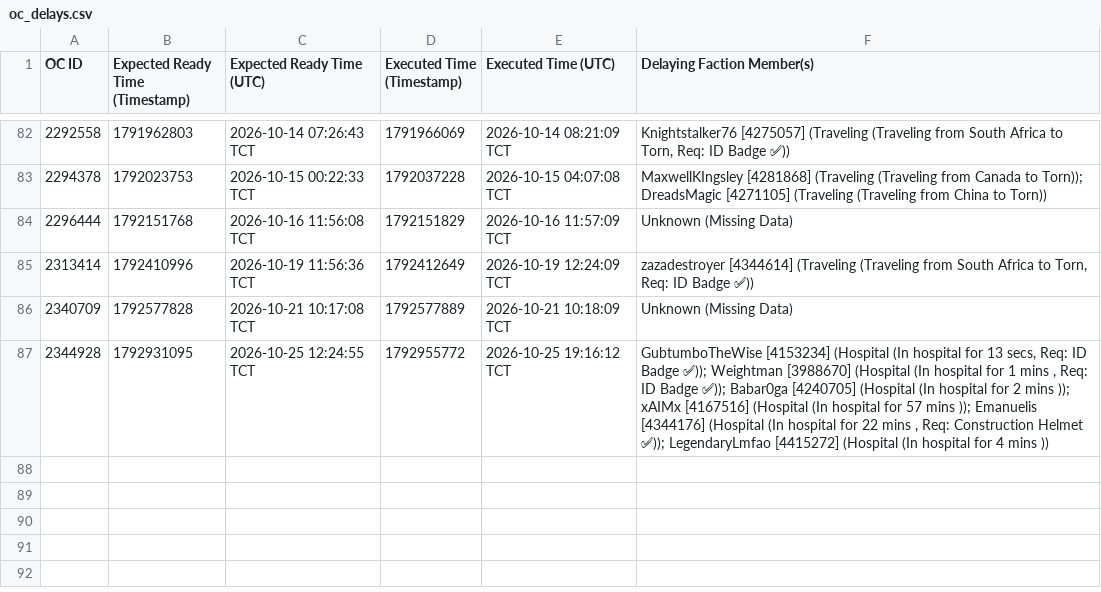
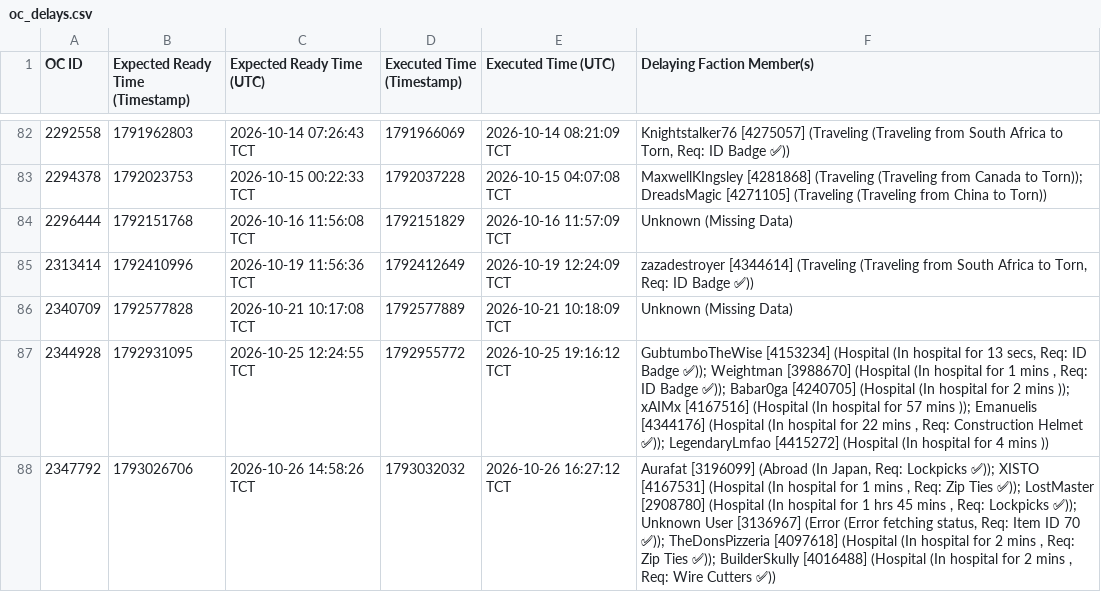
Before and after one commit to Ferrousbuns/torn-OC-Tracker, a CSV file: oc_delays.csv, drawn as a sheet; only a part is shown, gaps mark what is left out; the diff names each change by its address in the sheet, - before the commit and + after, or states it on an @@ line.

Commit message:
Auto-update oc_delay data: 2026-10-26 20:10

```diff
--- a/oc_delays.csv
+++ b/oc_delays.csv
+row 88: 2347792 | 1793026706 | 2026-10-26 14:58:26 TCT | 1793032032 | 2026-10-26 16:27:12 TCT | Aurafat [3196099] (Abroad (In Japan, Req: Lockpicks ✅)); XISTO [4167531] (Hospital (In hospital for 1 mins , Req: Zip Ties ✅)); LostMaster [2908780] (Hospital (In hospital for 1 hrs 45 mins , Req: Lockpicks ✅)); Unknown User [3136967] (Error (Error fetching status, Req: Item ID 70 ✅)); TheDonsPizzeria [4097618] (Hospital (In hospital for 2 mins , Req: Zip Ties ✅)); BuilderSkully [4016488] (Hospital (In hospital for 2 mins , Req: Wire Cutters ✅))
```
